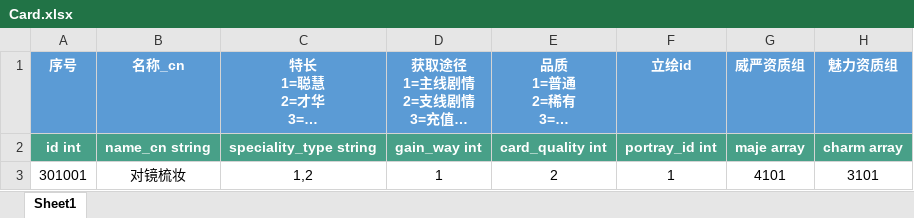
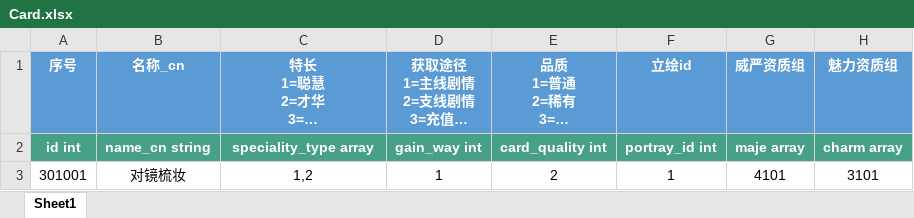
Before and after one commit to persiewoo/mnData, an Excel workbook: common/Card.xlsx, sheet Sheet1, drawn as a sheet; only a part is shown; long unchanged cells end in …; values as stored, in another font and other column widths than the file's, no borders; the diff names each change by its address in the sheet, - before the commit and + after, or states it on an @@ line.

```diff
--- a/common/Card.xlsx (sheet Sheet1)
+++ b/common/Card.xlsx (sheet Sheet1)
-C2 (特长 1=聪慧 2=才华 3=魅力 4=威严 5=全能): speciality_type string
+C2 (特长 1=聪慧 2=才华 3=魅力 4=威严 5=全能): speciality_type array
```
Also changed, not shown: common/CardLvUp.xlsx.
